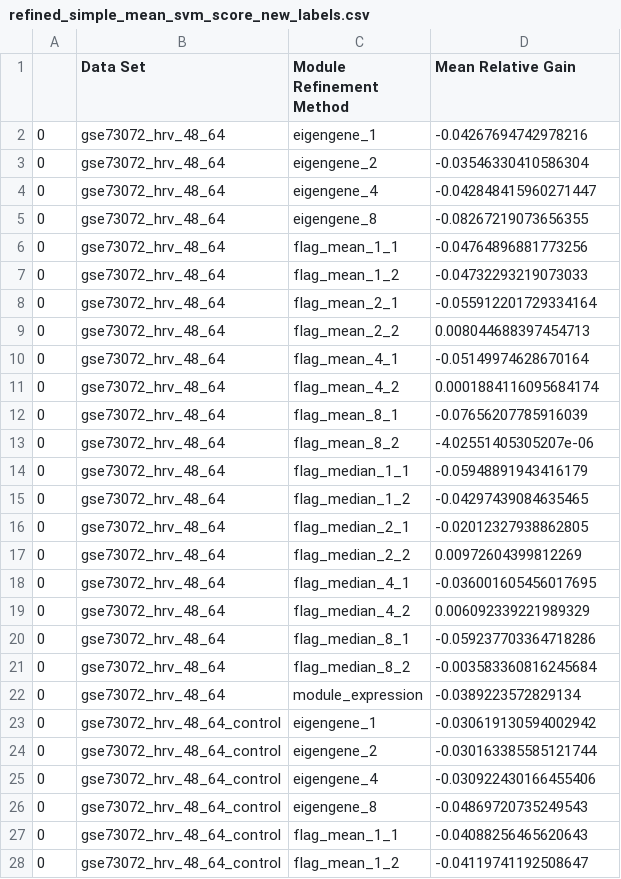
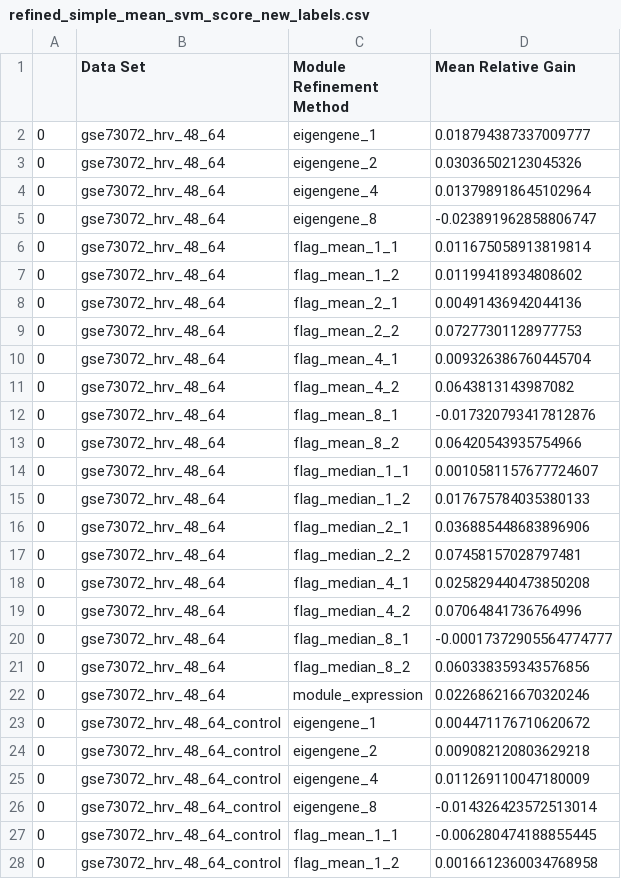
Before and after one commit to nmank/ModuleRefinement, a CSV file: experiments/results/refined_simple_mean_svm_score_new_labels.csv, drawn as a sheet; only a part is shown; the diff covers the shown part only.

```diff
--- a/experiments/results/refined_simple_mean_svm_score_new_labels.csv
+++ b/experiments/results/refined_simple_mean_svm_score_new_labels.csv
@@ -1,28 +1,28 @@
 ,Data Set,Module Refinement Method,Mean Relative Gain
-0,gse73072_hrv_48_64,eigengene_1,-0.04267694742978216
-0,gse73072_hrv_48_64,eigengene_2,-0.03546330410586304
-0,gse73072_hrv_48_64,eigengene_4,-0.042848415960271447
-0,gse73072_hrv_48_64,eigengene_8,-0.08267219073656355
-0,gse73072_hrv_48_64,flag_mean_1_1,-0.04764896881773256
-0,gse73072_hrv_48_64,flag_mean_1_2,-0.04732293219073033
-0,gse73072_hrv_48_64,flag_mean_2_1,-0.055912201729334164
-0,gse73072_hrv_48_64,flag_mean_2_2,0.008044688397454713
-0,gse73072_hrv_48_64,flag_mean_4_1,-0.05149974628670164
-0,gse73072_hrv_48_64,flag_mean_4_2,0.0001884116095684174
-0,gse73072_hrv_48_64,flag_mean_8_1,-0.07656207785916039
-0,gse73072_hrv_48_64,flag_mean_8_2,-4.02551405305207e-06
-0,gse73072_hrv_48_64,flag_median_1_1,-0.05948891943416179
-0,gse73072_hrv_48_64,flag_median_1_2,-0.04297439084635465
-0,gse73072_hrv_48_64,flag_median_2_1,-0.02012327938862805
-0,gse73072_hrv_48_64,flag_median_2_2,0.00972604399812269
-0,gse73072_hrv_48_64,flag_median_4_1,-0.036001605456017695
-0,gse73072_hrv_48_64,flag_median_4_2,0.006092339221989329
-0,gse73072_hrv_48_64,flag_median_8_1,-0.059237703364718286
-0,gse73072_hrv_48_64,flag_median_8_2,-0.003583360816245684
-0,gse73072_hrv_48_64,module_expression,-0.0389223572829134
-0,gse73072_hrv_48_64_control,eigengene_1,-0.030619130594002942
-0,gse73072_hrv_48_64_control,eigengene_2,-0.030163385585121744
-0,gse73072_hrv_48_64_control,eigengene_4,-0.030922430166455406
-0,gse73072_hrv_48_64_control,eigengene_8,-0.04869720735249543
-0,gse73072_hrv_48_64_control,flag_mean_1_1,-0.04088256465620643
-0,gse73072_hrv_48_64_control,flag_mean_1_2,-0.04119741192508647
+0,gse73072_hrv_48_64,eigengene_1,0.018794387337009777
+0,gse73072_hrv_48_64,eigengene_2,0.03036502123045326
+0,gse73072_hrv_48_64,eigengene_4,0.013798918645102964
+0,gse73072_hrv_48_64,eigengene_8,-0.023891962858806747
+0,gse73072_hrv_48_64,flag_mean_1_1,0.011675058913819814
+0,gse73072_hrv_48_64,flag_mean_1_2,0.01199418934808602
+0,gse73072_hrv_48_64,flag_mean_2_1,0.00491436942044136
+0,gse73072_hrv_48_64,flag_mean_2_2,0.07277301128977753
+0,gse73072_hrv_48_64,flag_mean_4_1,0.009326386760445704
+0,gse73072_hrv_48_64,flag_mean_4_2,0.0643813143987082
+0,gse73072_hrv_48_64,flag_mean_8_1,-0.017320793417812876
+0,gse73072_hrv_48_64,flag_mean_8_2,0.06420543935754966
+0,gse73072_hrv_48_64,flag_median_1_1,0.0010581157677724607
+0,gse73072_hrv_48_64,flag_median_1_2,0.017675784035380133
+0,gse73072_hrv_48_64,flag_median_2_1,0.036885448683896906
+0,gse73072_hrv_48_64,flag_median_2_2,0.07458157028797481
+0,gse73072_hrv_48_64,flag_median_4_1,0.025829440473850208
+0,gse73072_hrv_48_64,flag_median_4_2,0.07064841736764996
+0,gse73072_hrv_48_64,flag_median_8_1,-0.00017372905564774777
+0,gse73072_hrv_48_64,flag_median_8_2,0.060338359343576856
+0,gse73072_hrv_48_64,module_expression,0.022686216670320246
+0,gse73072_hrv_48_64_control,eigengene_1,0.004471176710620672
+0,gse73072_hrv_48_64_control,eigengene_2,0.009082120803629218
+0,gse73072_hrv_48_64_control,eigengene_4,0.011269110047180009
+0,gse73072_hrv_48_64_control,eigengene_8,-0.014326423572513014
+0,gse73072_hrv_48_64_control,flag_mean_1_1,-0.006280474188855445
+0,gse73072_hrv_48_64_control,flag_mean_1_2,0.0016612360034768958
```
Also changed, not shown: 94 edited cells elsewhere in this file, 6 other files.
